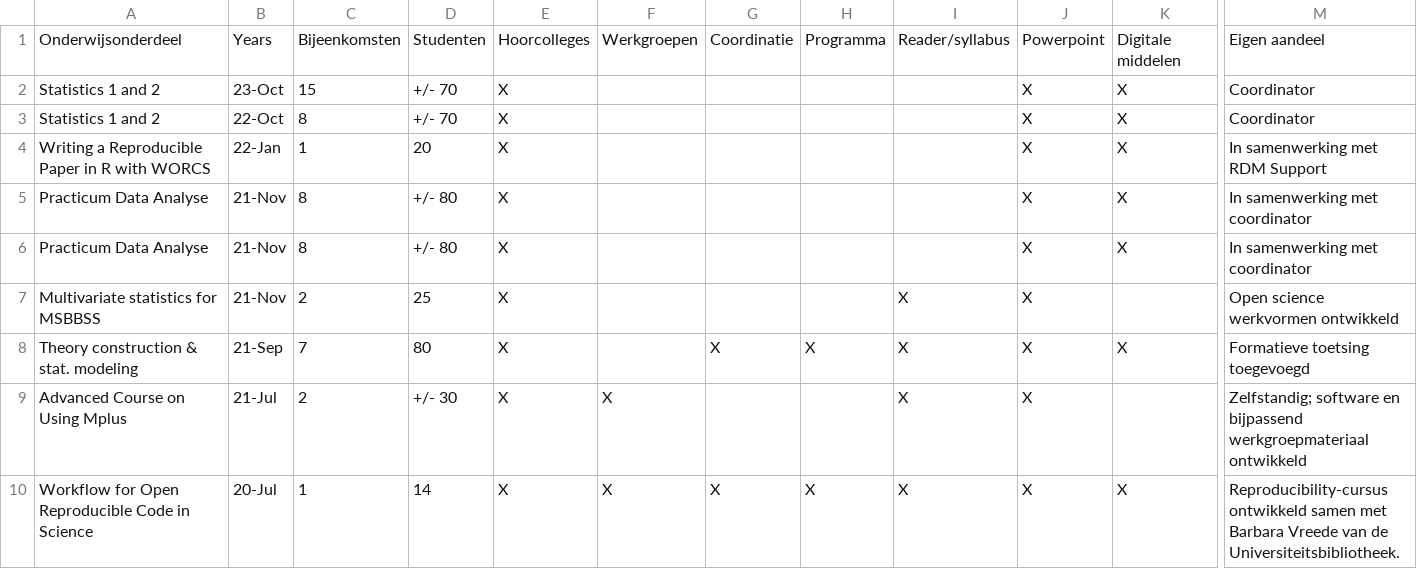
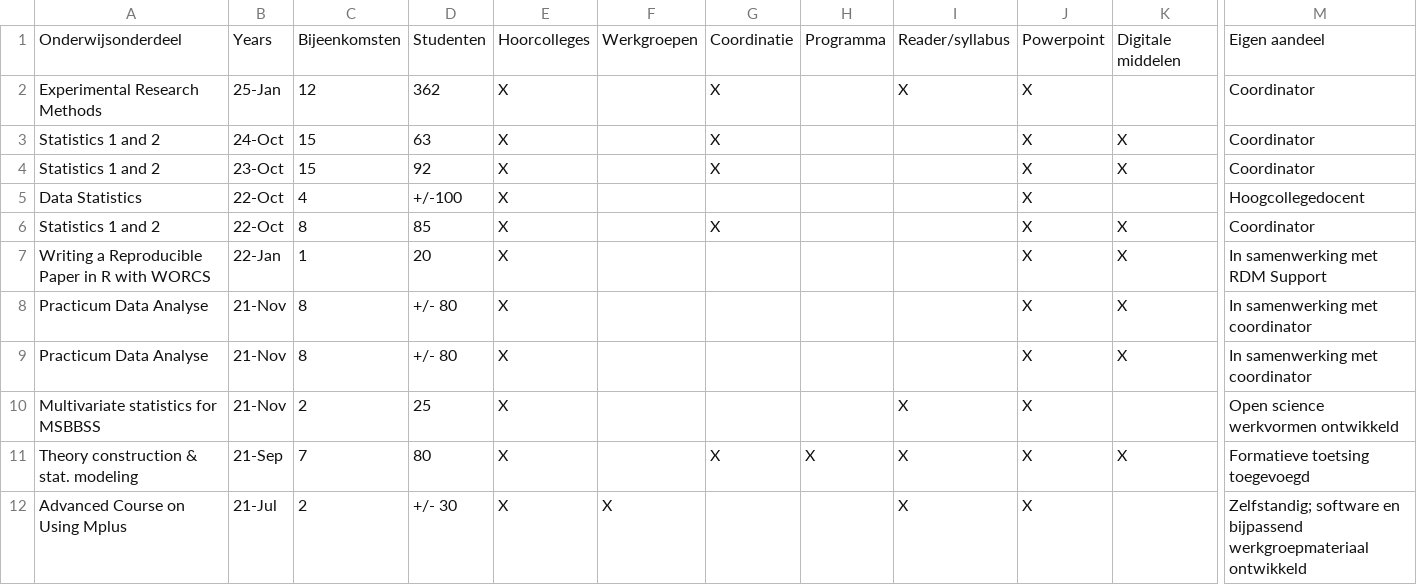
Before and after one commit to cjvanlissa/resume, a CSV file: teaching.csv, drawn as a sheet; only a part is shown, gaps mark what is left out; the shorter side is filled out with more unchanged rows; addresses are those after the commit; rows hold the shown columns only; the diff names each change by its address in the sheet, - before the commit and + after, or states it on an @@ line.

```diff
--- a/teaching.csv
+++ b/teaching.csv
+row 2: Experimental Research Methods | 25-Jan | 12 | 362 | X |  | X |  | X | X |  | Coordinator
+row 3: Statistics 1 and 2 | 24-Oct | 15 | 63 | X |  | X |  |  | X | X | Coordinator
-D4: +/- 70
+D4: 92
-G4: (empty)
+G4: X
+row 5: Data Statistics | 22-Oct | 4 | +/-100 | X |  |  |  |  | X |  | Hoogcollegedocent
-D6: +/- 70
+D6: 85
-G6: (empty)
+G6: X
```
Also changed, not shown: My publications.csv, 3 other files.
